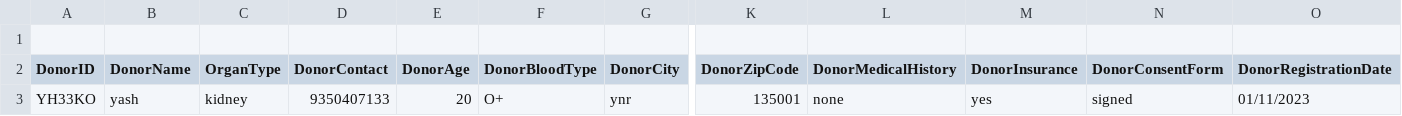
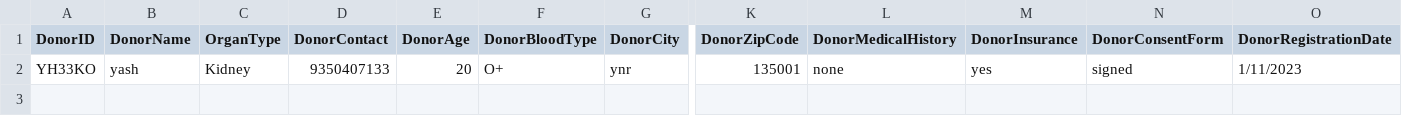
Before and after one commit to rusted-dreams/life-share, a CSV file: donor.csv, drawn as a sheet; only a part is shown, gaps mark what is left out; removed rows and columns are numbered as before the commit, all else as after; rows hold the shown columns only; the diff names each change by its address in the sheet, - before the commit and + after, or states it on an @@ line.

```diff
--- a/donor.csv
+++ b/donor.csv
-row 1: (empty)
-C2 (OrganType): kidney
+C2 (OrganType): Kidney
-O2 (DonorRegistrationDate): 01/11/2023
+O2 (DonorRegistrationDate): 1/11/2023
```
Also changed, not shown: 3 other files.
